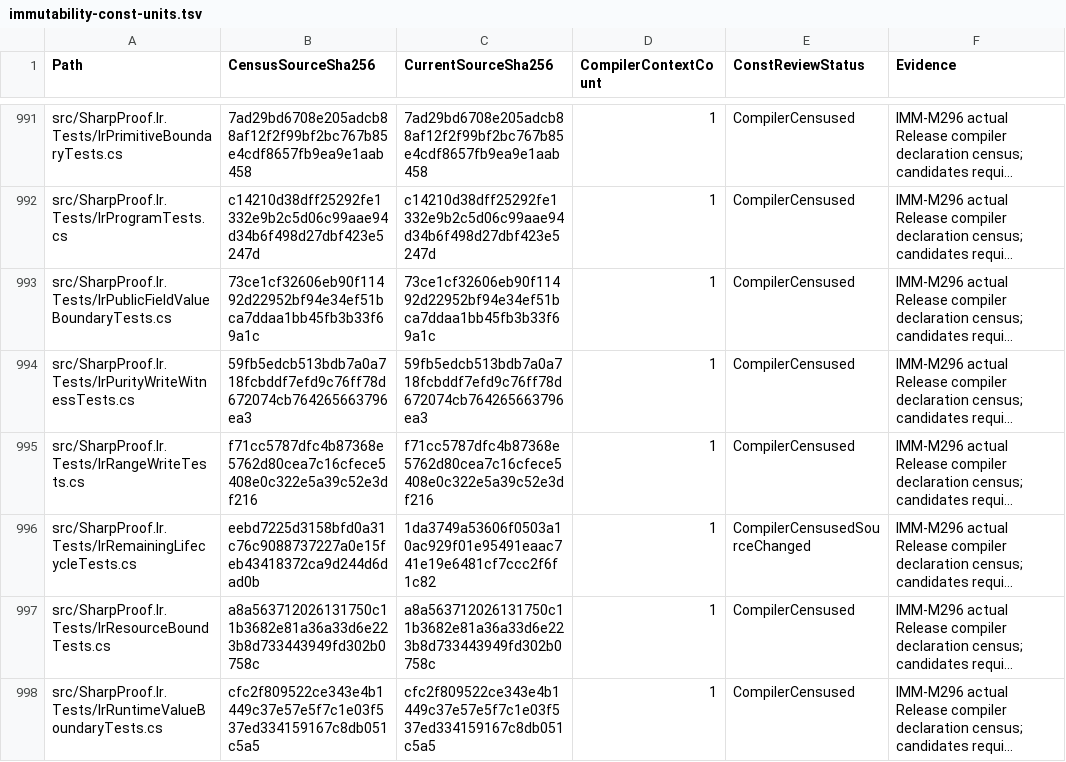
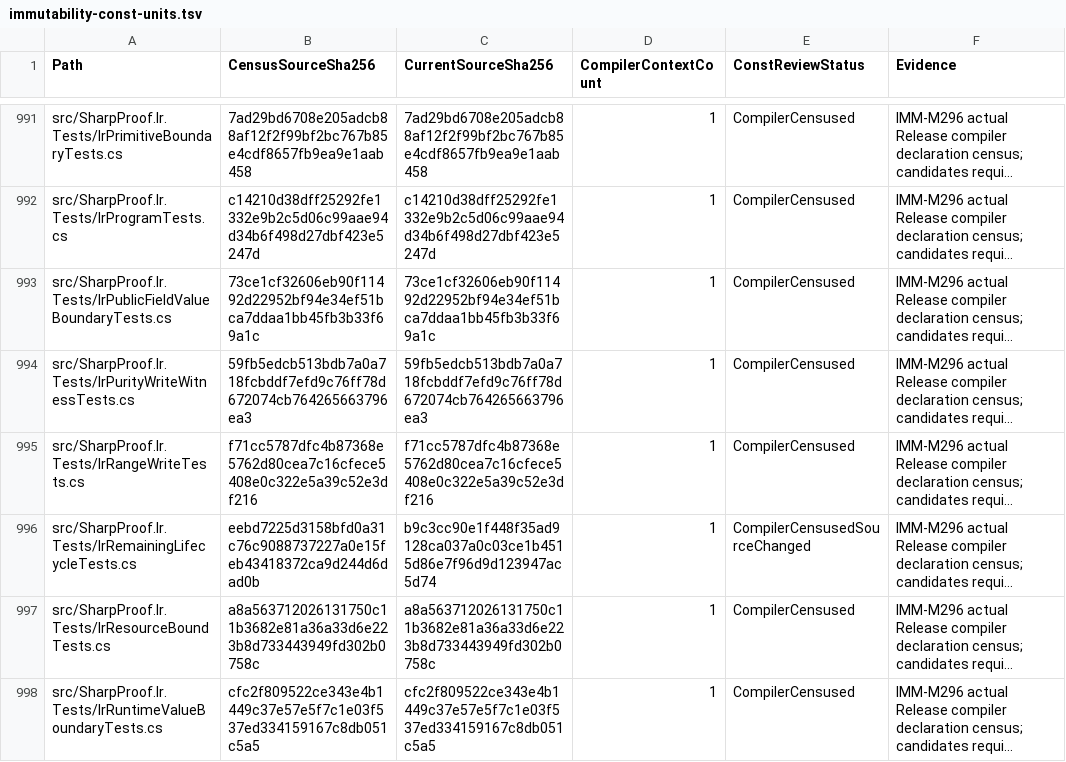
Before and after one commit to alexyorke/SharpProof, a TSV file: docs/immutability-const-units.tsv, drawn as a sheet; only a part is shown, gaps mark what is left out; long unchanged cells end in …; the diff covers the shown part only; the diff names each change by its address in the sheet, - before the commit and + after, or states it on an @@ line.

```diff
--- a/docs/immutability-const-units.tsv
+++ b/docs/immutability-const-units.tsv
-C996 (CurrentSourceSha256): 1da3749a53606f0503a10ac929f01e95491eaac741e19e6481cf7ccc2f6f1c82
+C996 (CurrentSourceSha256): b9c3cc90e1f448f35ad9128ca037a0c03ce1b4515d86e7f96d9d123947ac5d74
```
Also changed, not shown: 45 edited cells elsewhere in this file, 29 other files.
